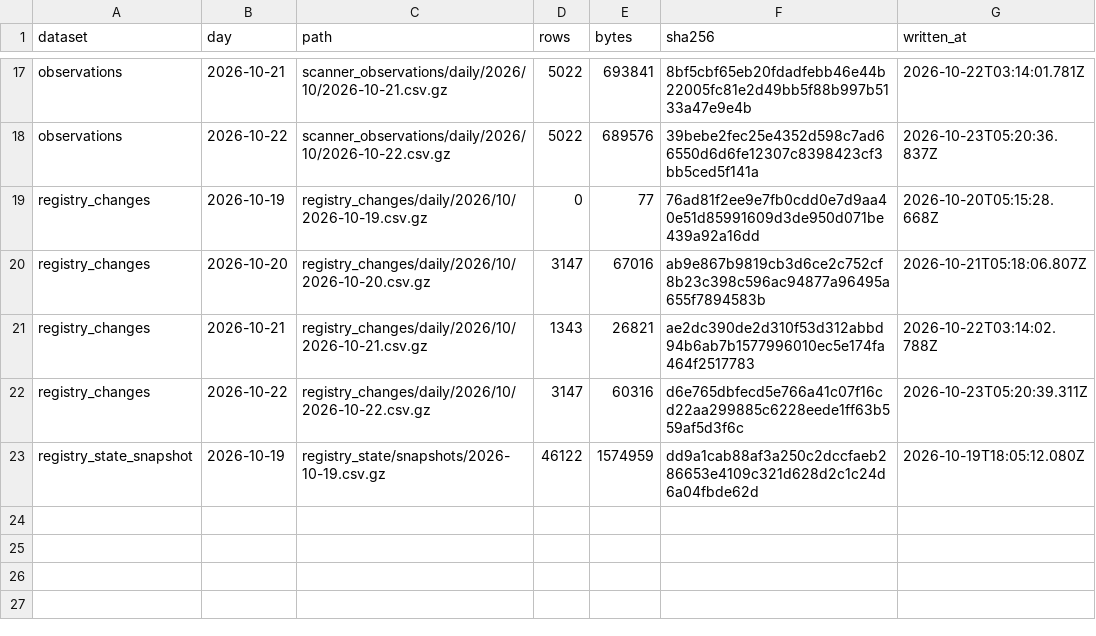
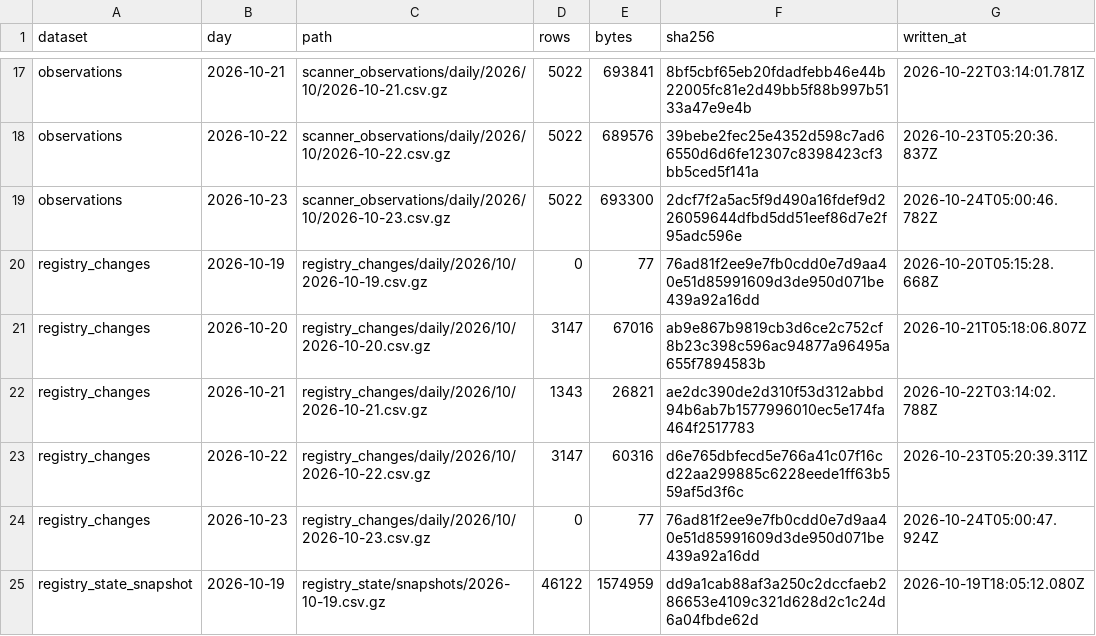
Before and after one commit to PetShopBros/lowdown-data, a CSV file: MANIFEST.csv, drawn as a sheet; only a part is shown, gaps mark what is left out.

Commit message:
data: archive 2026-10-24

```diff
--- a/MANIFEST.csv
+++ b/MANIFEST.csv
@@ -18,2 +18,3 @@ observations,2026-10-21,scanner_observations/daily/2026/10/2026-10-21.csv.gz,502
 observations,2026-10-22,scanner_observations/daily/2026/10/2026-10-22.csv.gz,5022,689576,39bebe2fec25e4352d598c7ad66550d6d6fe12307c8398423cf3bb5ced5f141a,2026-10-23T05:20:36.837Z
+observations,2026-10-23,scanner_observations/daily/2026/10/2026-10-23.csv.gz,5022,693300,2dcf7f2a5ac5f9d490a16fdef9d226059644dfbd5dd51eef86d7e2f95adc596e,2026-10-24T05:00:46.782Z
 registry_changes,2026-10-19,registry_changes/daily/2026/10/2026-10-19.csv.gz,0,77,76ad81f2ee9e7fb0cdd0e7d9aa40e51d85991609d3de950d071be439a92a16dd,2026-10-20T05:15:28.668Z
@@ -22,2 +23,3 @@ registry_changes,2026-10-21,registry_changes/daily/2026/10/2026-10-21.csv.gz,134
 registry_changes,2026-10-22,registry_changes/daily/2026/10/2026-10-22.csv.gz,3147,60316,d6e765dbfecd5e766a41c07f16cd22aa299885c6228eede1ff63b559af5d3f6c,2026-10-23T05:20:39.311Z
+registry_changes,2026-10-23,registry_changes/daily/2026/10/2026-10-23.csv.gz,0,77,76ad81f2ee9e7fb0cdd0e7d9aa40e51d85991609d3de950d071be439a92a16dd,2026-10-24T05:00:47.924Z
 registry_state_snapshot,2026-10-19,registry_state/snapshots/2026-10-19.csv.gz,46122,1574959,dd9a1cab88af3a250c2dccfaeb286653e4109c321d628d2c1c24d6a04fbde62d,2026-10-19T18:05:12.080Z
```
Also changed, not shown: 2 other files.
